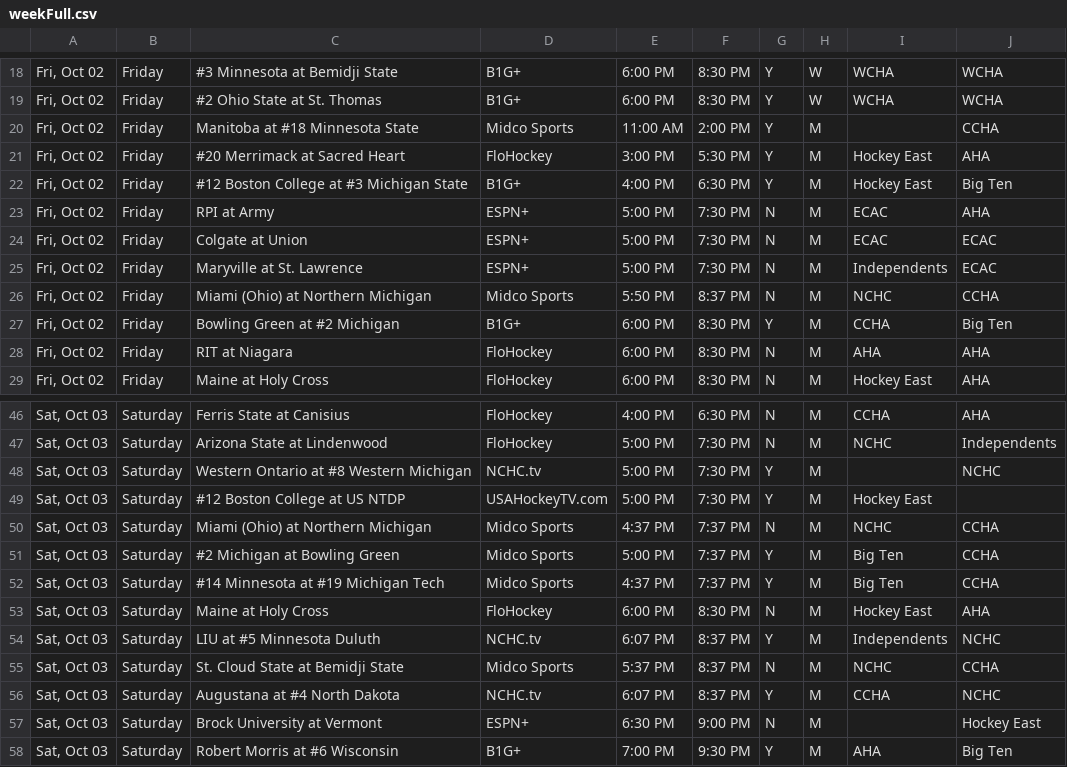
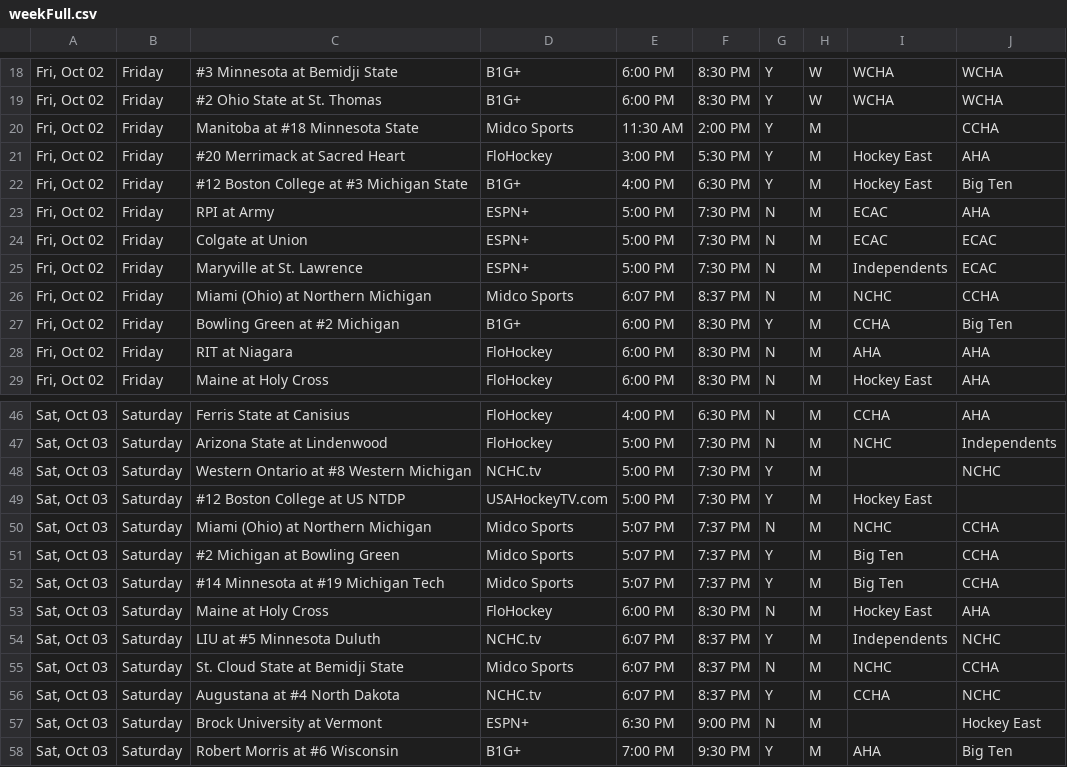
Before and after one commit to matthewkilleen0830/College-Hockey-Viewing-Schedule, a CSV file: currentWeek/weekFull.csv, drawn as a sheet; only a part is shown, gaps mark what is left out.

Commit message:
Add files via upload

```diff
--- a/currentWeek/weekFull.csv
+++ b/currentWeek/weekFull.csv
@@ -19,3 +19,3 @@
 "Fri, Oct 02",Friday,#2 Ohio State at St. Thomas,B1G+,6:00 PM,8:30 PM,Y,W,WCHA,WCHA
-"Fri, Oct 02",Friday,Manitoba at #18 Minnesota State,Midco Sports,11:00 AM,2:00 PM,Y,M,,CCHA
+"Fri, Oct 02",Friday,Manitoba at #18 Minnesota State,Midco Sports,11:30 AM,2:00 PM,Y,M,,CCHA
 "Fri, Oct 02",Friday,#20 Merrimack at Sacred Heart,FloHockey,3:00 PM,5:30 PM,Y,M,Hockey East,AHA
@@ -25,3 +25,3 @@
 "Fri, Oct 02",Friday,Maryville at St. Lawrence,ESPN+,5:00 PM,7:30 PM,N,M,Independents,ECAC
-"Fri, Oct 02",Friday,Miami (Ohio) at Northern Michigan,Midco Sports,5:50 PM,8:37 PM,N,M,NCHC,CCHA
+"Fri, Oct 02",Friday,Miami (Ohio) at Northern Michigan,Midco Sports,6:07 PM,8:37 PM,N,M,NCHC,CCHA
 "Fri, Oct 02",Friday,Bowling Green at #2 Michigan,B1G+,6:00 PM,8:30 PM,Y,M,CCHA,Big Ten
@@ -49,8 +49,8 @@
 "Sat, Oct 03",Saturday,#12 Boston College at US NTDP,USAHockeyTV.com,5:00 PM,7:30 PM,Y,M,Hockey East,
-"Sat, Oct 03",Saturday,Miami (Ohio) at Northern Michigan,Midco Sports,4:37 PM,7:37 PM,N,M,NCHC,CCHA
-"Sat, Oct 03",Saturday,#2 Michigan at Bowling Green,Midco Sports,5:00 PM,7:37 PM,Y,M,Big Ten,CCHA
-"Sat, Oct 03",Saturday,#14 Minnesota at #19 Michigan Tech,Midco Sports,4:37 PM,7:37 PM,Y,M,Big Ten,CCHA
+"Sat, Oct 03",Saturday,Miami (Ohio) at Northern Michigan,Midco Sports,5:07 PM,7:37 PM,N,M,NCHC,CCHA
+"Sat, Oct 03",Saturday,#2 Michigan at Bowling Green,Midco Sports,5:07 PM,7:37 PM,Y,M,Big Ten,CCHA
+"Sat, Oct 03",Saturday,#14 Minnesota at #19 Michigan Tech,Midco Sports,5:07 PM,7:37 PM,Y,M,Big Ten,CCHA
 "Sat, Oct 03",Saturday,Maine at Holy Cross,FloHockey,6:00 PM,8:30 PM,N,M,Hockey East,AHA
 "Sat, Oct 03",Saturday,LIU at #5 Minnesota Duluth,NCHC.tv,6:07 PM,8:37 PM,Y,M,Independents,NCHC
-"Sat, Oct 03",Saturday,St. Cloud State at Bemidji State,Midco Sports,5:37 PM,8:37 PM,N,M,NCHC,CCHA
+"Sat, Oct 03",Saturday,St. Cloud State at Bemidji State,Midco Sports,6:07 PM,8:37 PM,N,M,NCHC,CCHA
 "Sat, Oct 03",Saturday,Augustana at #4 North Dakota,NCHC.tv,6:07 PM,8:37 PM,Y,M,CCHA,NCHC
```
